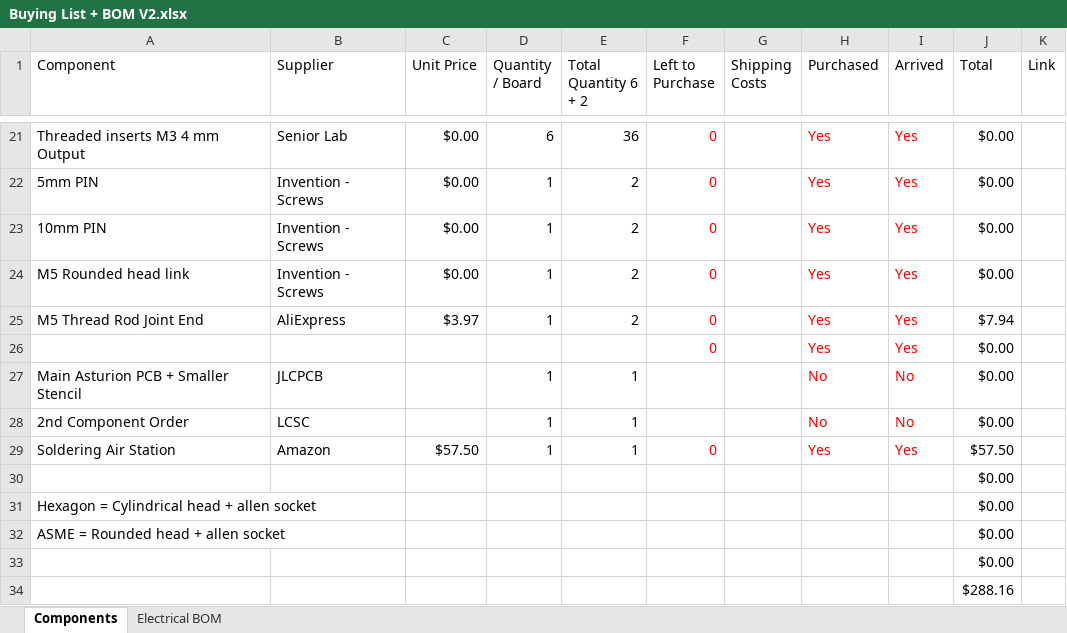
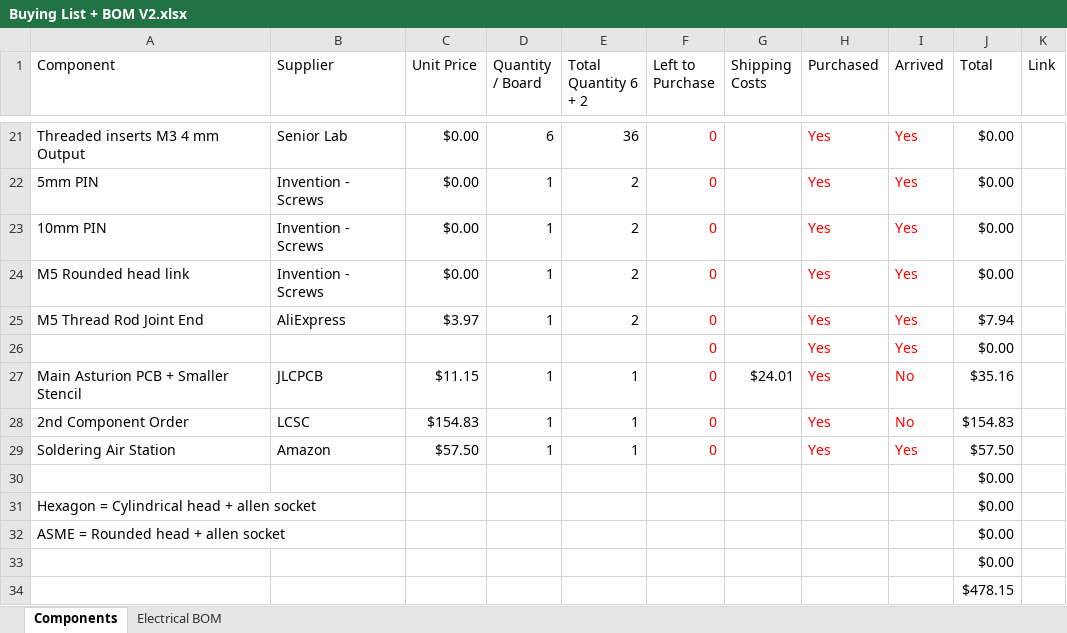
Before and after one commit to Angelpele/Integrated_FOC_BLDC_Actuator, an Excel workbook: Buying List + BOM V2.xlsx, sheet Components, drawn as a sheet; only a part is shown, gaps mark what is left out; values as stored, in another font and other column widths than the file's, no borders; conditional formats and table styles not drawn; the diff names each change by its address in the sheet, - before the commit and + after, or states it on an @@ line.

```diff
--- a/Buying List + BOM V2.xlsx (sheet Components)
+++ b/Buying List + BOM V2.xlsx (sheet Components)
-C27 (Unit Price): (empty)
+C27 (Unit Price): $11.15
-F27:F28 (Left to Purchase): (empty)
+F27:F28 (Left to Purchase): 0
-G27 (Shipping Costs): (empty)
+G27 (Shipping Costs): $24.01
-H27:H28 (Purchased): No
+H27:H28 (Purchased): Yes
-J27 (Total): $0.00
+J27 (Total): $35.16
-C28 (Unit Price): (empty)
+C28 (Unit Price): $154.83
-J28 (Total): $0.00
+J28 (Total): $154.83
-J34 (Total): $288.16
+J34 (Total): $478.15
```
Also changed, not shown: sheet Electrical BOM, 13 other files.
